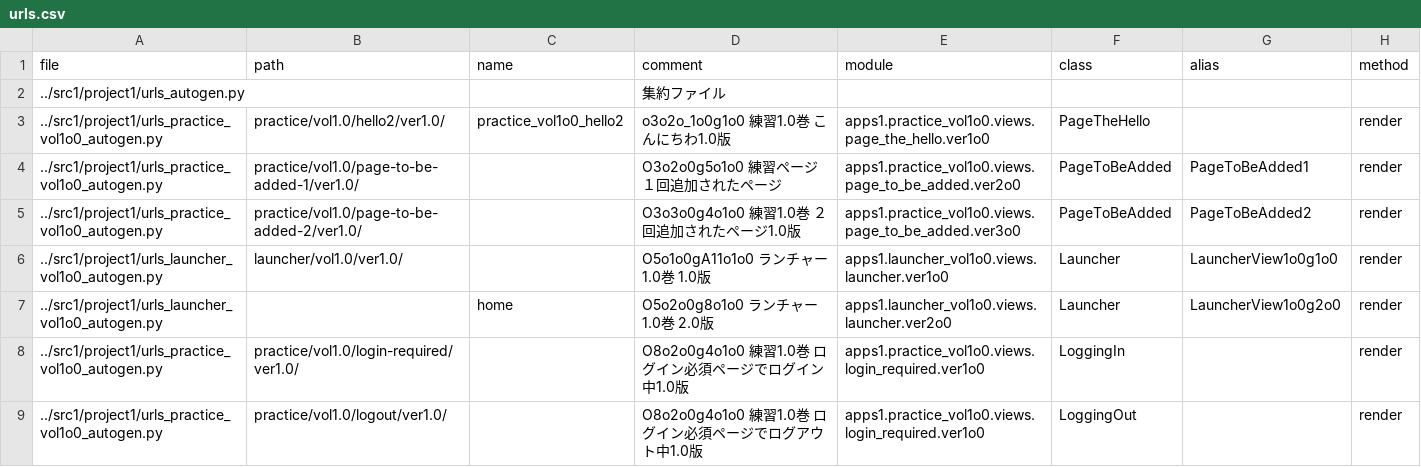
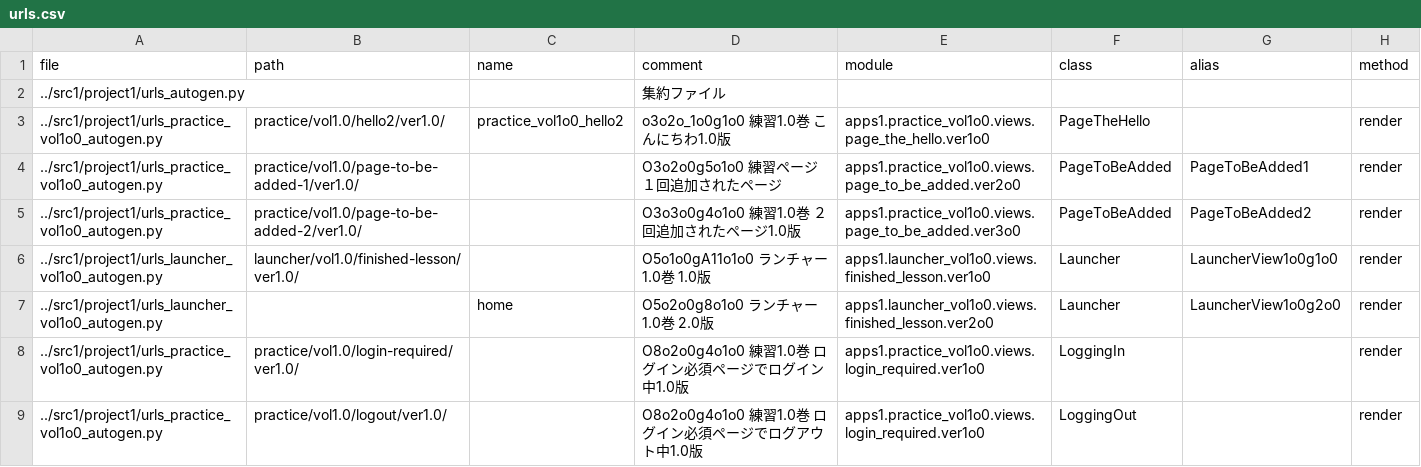
Before and after one commit to muzudho/django-practice2, a CSV file: src1_meta/data/urls.csv, drawn as a sheet; only a part is shown.

Commit message:
Bug fix launcher

```diff
--- a/src1_meta/data/urls.csv
+++ b/src1_meta/data/urls.csv
@@ -5,4 +5,4 @@ file,path,name,comment,module,class,alias,method
 ../src1/project1/urls_practice_vol1o0_autogen.py,practice/vol1.0/page-to-be-added-2/ver1.0/,,"O3o3o0g4o1o0 練習1.0巻 ２回追加されたページ1.0版",apps1.practice_vol1o0.views.page_to_be_added.ver3o0,PageToBeAdded,PageToBeAdded2,render
-../src1/project1/urls_launcher_vol1o0_autogen.py,launcher/vol1.0/ver1.0/,,"O5o1o0gA11o1o0 ランチャー1.0巻 1.0版",apps1.launcher_vol1o0.views.launcher.ver1o0,Launcher,LauncherView1o0g1o0,render
-../src1/project1/urls_launcher_vol1o0_autogen.py,,home,"O5o2o0g8o1o0 ランチャー1.0巻 2.0版",apps1.launcher_vol1o0.views.launcher.ver2o0,Launcher,LauncherView1o0g2o0,render
+../src1/project1/urls_launcher_vol1o0_autogen.py,launcher/vol1.0/finished-lesson/ver1.0/,,"O5o1o0gA11o1o0 ランチャー1.0巻 1.0版",apps1.launcher_vol1o0.views.finished_lesson.ver1o0,Launcher,LauncherView1o0g1o0,render
+../src1/project1/urls_launcher_vol1o0_autogen.py,,home,"O5o2o0g8o1o0 ランチャー1.0巻 2.0版",apps1.launcher_vol1o0.views.finished_lesson.ver2o0,Launcher,LauncherView1o0g2o0,render
 ../src1/project1/urls_practice_vol1o0_autogen.py,practice/vol1.0/login-required/ver1.0/,,"O8o2o0g4o1o0 練習1.0巻 ログイン必須ページでログイン中1.0版",apps1.practice_vol1o0.views.login_required.ver1o0,LoggingIn,,render
```
Also changed, not shown: src1/apps1/launcher_vol1o0/data/finished-lessons.csv, 10 other files.
